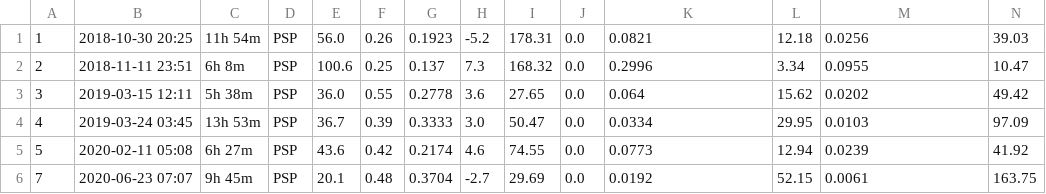
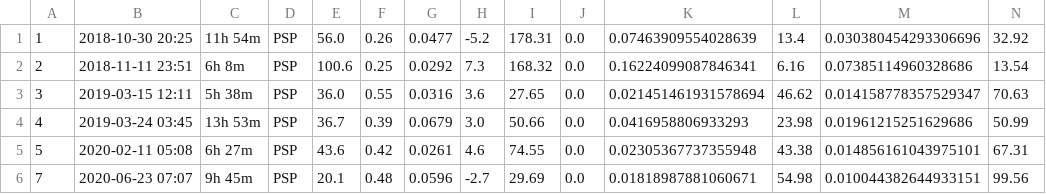
Before and after one commit to scapellas/Article, a CSV file: icme_instability_results.csv, drawn as a sheet; only a part is shown; the diff covers the shown part only.

```diff
--- a/icme_instability_results.csv
+++ b/icme_instability_results.csv
@@ -1,6 +1,6 @@
-1,2018-10-30 20:25,11h 54m,PSP,56.0,0.26,0.1923,-5.2,178.31,0.0,0.0821,12.18,0.0256,39.03
-2,2018-11-11 23:51,6h 8m,PSP,100.6,0.25,0.137,7.3,168.32,0.0,0.2996,3.34,0.0955,10.47
-3,2019-03-15 12:11,5h 38m,PSP,36.0,0.55,0.2778,3.6,27.65,0.0,0.064,15.62,0.0202,49.42
-4,2019-03-24 03:45,13h 53m,PSP,36.7,0.39,0.3333,3.0,50.47,0.0,0.0334,29.95,0.0103,97.09
-5,2020-02-11 05:08,6h 27m,PSP,43.6,0.42,0.2174,4.6,74.55,0.0,0.0773,12.94,0.0239,41.92
-7,2020-06-23 07:07,9h 45m,PSP,20.1,0.48,0.3704,-2.7,29.69,0.0,0.0192,52.15,0.0061,163.75
+1,2018-10-30 20:25,11h 54m,PSP,56.0,0.26,0.0477,-5.2,178.31,0.0,0.07463909554028639,13.4,0.030380454293306696,32.92
+2,2018-11-11 23:51,6h 8m,PSP,100.6,0.25,0.0292,7.3,168.32,0.0,0.16224099087846341,6.16,0.07385114960328686,13.54
+3,2019-03-15 12:11,5h 38m,PSP,36.0,0.55,0.0316,3.6,27.65,0.0,0.021451461931578694,46.62,0.014158778357529347,70.63
+4,2019-03-24 03:45,13h 53m,PSP,36.7,0.39,0.0679,3.0,50.66,0.0,0.0416958806933293,23.98,0.01961215251629686,50.99
+5,2020-02-11 05:08,6h 27m,PSP,43.6,0.42,0.0261,4.6,74.55,0.0,0.02305367737355948,43.38,0.014856161043975101,67.31
+7,2020-06-23 07:07,9h 45m,PSP,20.1,0.48,0.0596,-2.7,29.69,0.0,0.01818987881060671,54.98,0.010044382644933151,99.56
```
Also changed, not shown: 47 edited cells elsewhere in this file, 4 other files.
